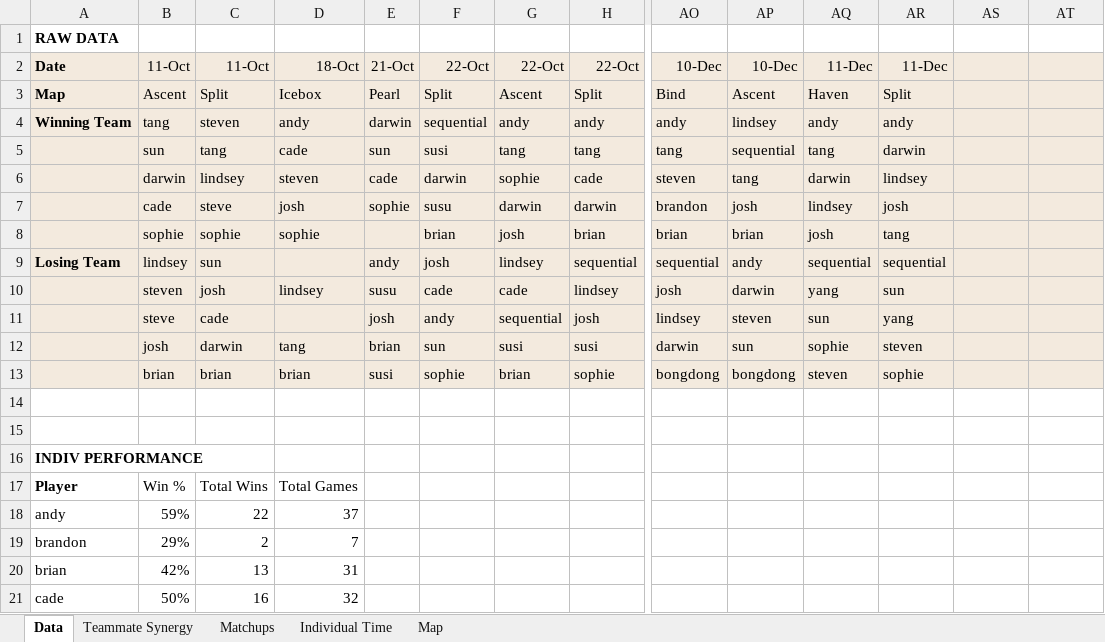
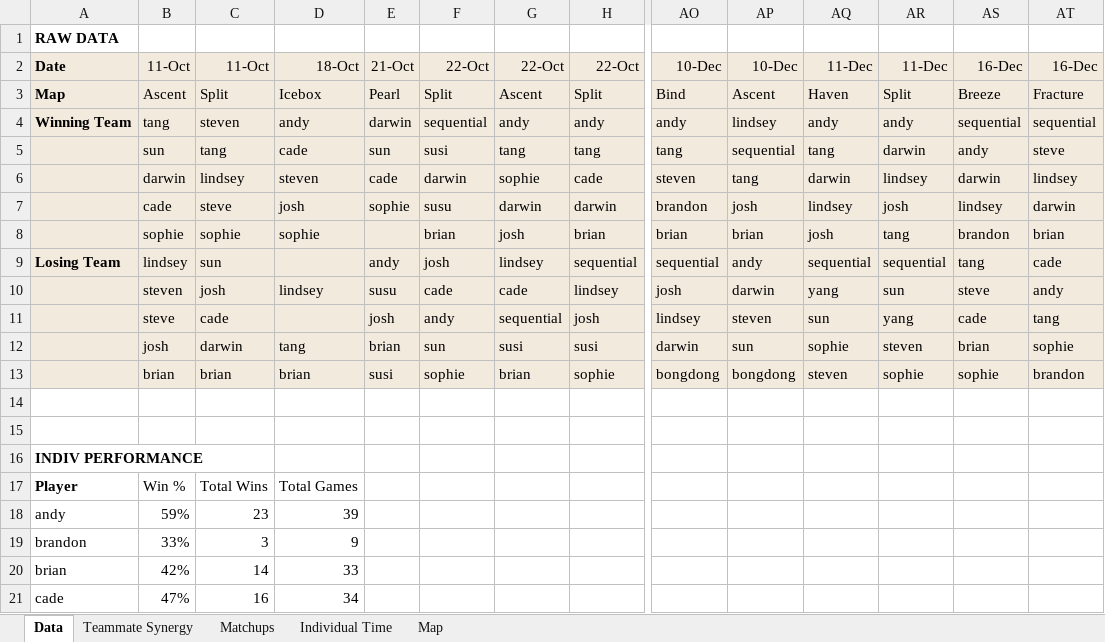
Before and after one commit to candysan7/valorant-customs-stats, an Excel workbook: valo-custom-tables.xlsm, sheet Data, drawn as a sheet; only a part is shown, gaps mark what is left out; values as stored, in another font and other column widths than the file's, no borders; charts and pictures not drawn; removed rows and columns are numbered as before the commit, all else as after; rows hold the shown columns only; the diff covers the shown part only; the diff names each change by its address in the sheet, - before the commit and + after, or states it on an @@ line.

Commit message:
updated 12/16/22

```diff
--- a/valo-custom-tables.xlsm (sheet Data)
+++ b/valo-custom-tables.xlsm (sheet Data)
-AS2: (empty)
+AS2: 16-Dec
-AT2: (empty)
+AT2: 16-Dec
-AS3: (empty)
+AS3: Breeze
-AT3: (empty)
+AT3: Fracture
-AS4: (empty)
+AS4: sequential
-AT4: (empty)
+AT4: sequential
-AS5: (empty)
+AS5: andy
-AT5: (empty)
+AT5: steve
-AS6: (empty)
+AS6: darwin
-AT6: (empty)
+AT6: lindsey
-AS7: (empty)
+AS7: lindsey
-AT7: (empty)
+AT7: darwin
-AS8: (empty)
+AS8: brandon
-AT8: (empty)
+AT8: brian
-AS9: (empty)
+AS9: tang
-AT9: (empty)
+AT9: cade
-AS10: (empty)
+AS10: steve
-AT10: (empty)
+AT10: andy
-AS11: (empty)
+AS11: cade
-AT11: (empty)
+AT11: tang
-AS12: (empty)
+AS12: brian
-AT12: (empty)
+AT12: sophie
-AS13: (empty)
+AS13: sophie
-AT13: (empty)
+AT13: brandon
-C18: 22
+C18: 23
-D18: 37
+D18: 39
-row 19: brandon | 29% | 2 | 7
+row 19: brandon | 33% | 3 | 9
-C20: 13
+C20: 14
-D20: 31
+D20: 33
-B21: 50%
+B21: 47%
-D21: 32
+D21: 34
```
Also changed, not shown: 5 added rows, 5 removed rows and 608 edited cells elsewhere in this sheet, sheet Matchups, sheet Teammate Synergy, sheet Individual Time, sheet Map, charts or pictures.
